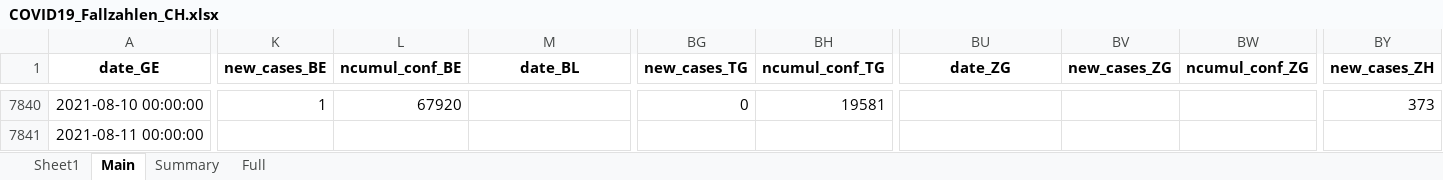
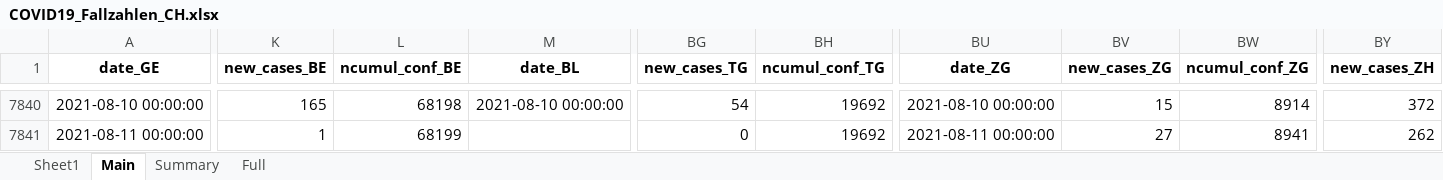
Before and after one commit to esolodko/p1_pub, an Excel workbook: xlsx_data/COVID19_Fallzahlen_CH.xlsx, sheet Main, drawn as a sheet; only a part is shown, gaps mark what is left out; values as stored, in another font and other column widths than the file's, no borders; the diff covers the shown part only; the diff names each change by its address in the sheet, - before the commit and + after, or states it on an @@ line.

```diff
--- a/xlsx_data/COVID19_Fallzahlen_CH.xlsx (sheet Main)
+++ b/xlsx_data/COVID19_Fallzahlen_CH.xlsx (sheet Main)
-K7840 (new_cases_BE): 1
+K7840 (new_cases_BE): 165
-L7840 (ncumul_conf_BE): 67920
+L7840 (ncumul_conf_BE): 68198
-M7840 (date_BL): (empty)
+M7840 (date_BL): 2021-08-10 00:00:00
-BG7840 (new_cases_TG): 0
+BG7840 (new_cases_TG): 54
-BH7840 (ncumul_conf_TG): 19581
+BH7840 (ncumul_conf_TG): 19692
-BU7840 (date_ZG): (empty)
+BU7840 (date_ZG): 2021-08-10 00:00:00
-BV7840 (new_cases_ZG): (empty)
+BV7840 (new_cases_ZG): 15
-BW7840 (ncumul_conf_ZG): (empty)
+BW7840 (ncumul_conf_ZG): 8914
-BY7840 (new_cases_ZH): 373
+BY7840 (new_cases_ZH): 372
-K7841 (new_cases_BE): (empty)
+K7841 (new_cases_BE): 1
-L7841 (ncumul_conf_BE): (empty)
+L7841 (ncumul_conf_BE): 68199
-BG7841 (new_cases_TG): (empty)
+BG7841 (new_cases_TG): 0
-BH7841 (ncumul_conf_TG): (empty)
+BH7841 (ncumul_conf_TG): 19692
-BU7841 (date_ZG): (empty)
+BU7841 (date_ZG): 2021-08-11 00:00:00
-BV7841 (new_cases_ZG): (empty)
+BV7841 (new_cases_ZG): 27
-BW7841 (ncumul_conf_ZG): (empty)
+BW7841 (ncumul_conf_ZG): 8941
-BY7841 (new_cases_ZH): (empty)
+BY7841 (new_cases_ZH): 262
```
Also changed, not shown: 59 edited cells elsewhere in this sheet, sheet Summary.
